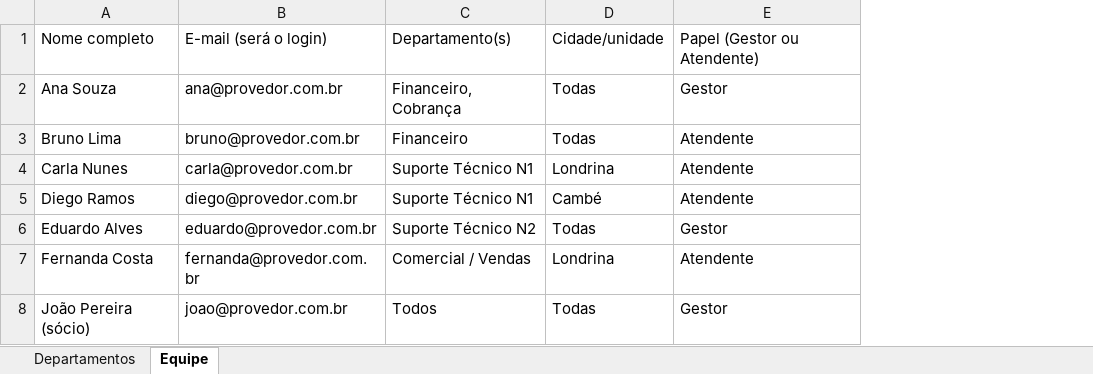
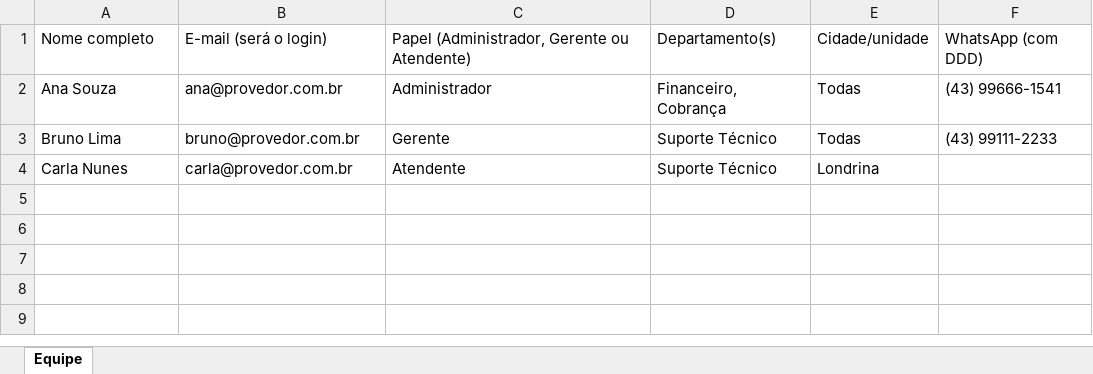
Before and after one commit to pipeelo/pipeelo-onboarding-flow, an Excel workbook: public/modelo-departamentos-equipe.xlsx, sheet Equipe, drawn as a sheet; values as stored, in another font and other column widths than the file's, no borders; removed rows and columns are numbered as before the commit, all else as after; the diff names each change by its address in the sheet, - before the commit and + after, or states it on an @@ line.

```diff
--- a/public/modelo-departamentos-equipe.xlsx (sheet Equipe)
+++ b/public/modelo-departamentos-equipe.xlsx (sheet Equipe)
-sheet tab: Departamentos
+column C, rows 1-4: Papel (Administrador, Gerente ou Atendente) | Administrador | Gerente | Atendente
-column E, rows 1-4: Papel (Gestor ou Atendente) | Gestor | Atendente | Atendente
+column F, rows 1-3: WhatsApp (com DDD) | (43) 99666-1541 | (43) 99111-2233
-D3: Financeiro
+D3: Suporte Técnico
-D4: Suporte Técnico N1
+D4: Suporte Técnico
-row 5: Diego Ramos | diego@provedor.com.br | Suporte Técnico N1 | Cambé | Atendente
-row 6: Eduardo Alves | eduardo@provedor.com.br | Suporte Técnico N2 | Todas | Gestor
-row 7: Fernanda Costa | fernanda@provedor.com.br | Comercial / Vendas | Londrina | Atendente
-row 8: João Pereira (sócio) | joao@provedor.com.br | Todos | Todas | Gestor
```
Also changed, not shown: 17 other files.
